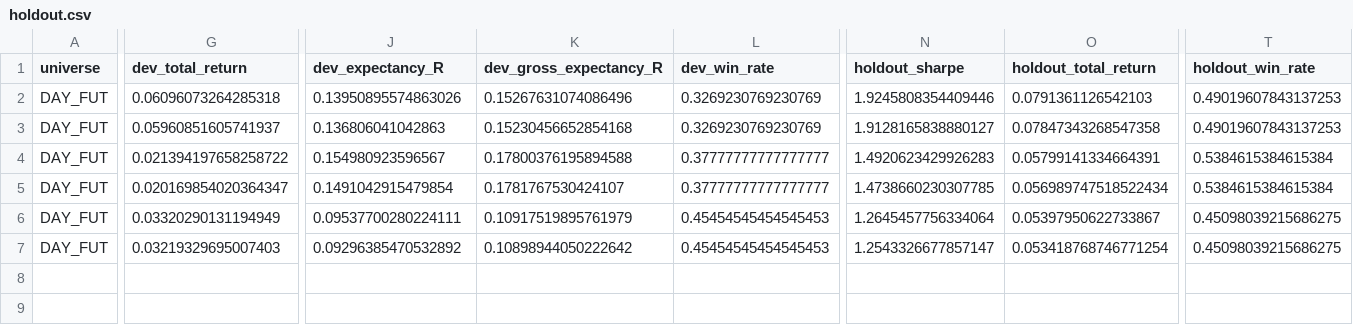
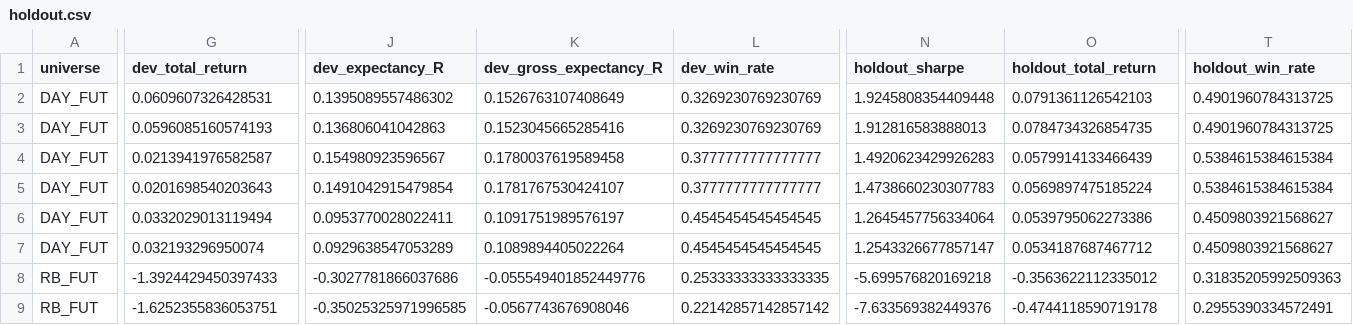
Before and after one commit to Masster/invest_strategy, a CSV file: reports/year/holdout.csv, drawn as a sheet; only a part is shown, gaps mark what is left out; rows hold the shown columns only; the diff covers the shown part only; the diff names each change by its address in the sheet, - before the commit and + after, or states it on an @@ line.

```diff
--- a/reports/year/holdout.csv
+++ b/reports/year/holdout.csv
-G2 (dev_total_return): 0.06096073264285318
+G2 (dev_total_return): 0.0609607326428531
-J2 (dev_expectancy_R): 0.13950895574863026
+J2 (dev_expectancy_R): 0.1395089557486302
-K2 (dev_gross_expectancy_R): 0.15267631074086496
+K2 (dev_gross_expectancy_R): 0.1526763107408649
-N2 (holdout_sharpe): 1.9245808354409446
+N2 (holdout_sharpe): 1.9245808354409448
-T2:T3 (holdout_win_rate): 0.49019607843137253
+T2:T3 (holdout_win_rate): 0.4901960784313725
-G3 (dev_total_return): 0.05960851605741937
+G3 (dev_total_return): 0.0596085160574193
-K3 (dev_gross_expectancy_R): 0.15230456652854168
+K3 (dev_gross_expectancy_R): 0.1523045665285416
-N3 (holdout_sharpe): 1.9128165838880127
+N3 (holdout_sharpe): 1.912816583888013
-O3 (holdout_total_return): 0.07847343268547358
+O3 (holdout_total_return): 0.0784734326854735
-G4 (dev_total_return): 0.021394197658258722
+G4 (dev_total_return): 0.0213941976582587
-K4 (dev_gross_expectancy_R): 0.17800376195894588
+K4 (dev_gross_expectancy_R): 0.1780037619589458
-L4:L5 (dev_win_rate): 0.37777777777777777
+L4:L5 (dev_win_rate): 0.3777777777777777
-O4 (holdout_total_return): 0.05799141334664391
+O4 (holdout_total_return): 0.0579914133466439
-G5 (dev_total_return): 0.020169854020364347
+G5 (dev_total_return): 0.0201698540203643
-N5 (holdout_sharpe): 1.4738660230307785
+N5 (holdout_sharpe): 1.4738660230307783
-O5 (holdout_total_return): 0.056989747518522434
+O5 (holdout_total_return): 0.0569897475185224
-G6 (dev_total_return): 0.03320290131194949
+G6 (dev_total_return): 0.0332029013119494
-J6 (dev_expectancy_R): 0.09537700280224111
+J6 (dev_expectancy_R): 0.0953770028022411
-K6 (dev_gross_expectancy_R): 0.10917519895761979
+K6 (dev_gross_expectancy_R): 0.1091751989576197
-L6:L7 (dev_win_rate): 0.45454545454545453
+L6:L7 (dev_win_rate): 0.4545454545454545
-O6 (holdout_total_return): 0.05397950622733867
+O6 (holdout_total_return): 0.0539795062273386
-T6:T7 (holdout_win_rate): 0.45098039215686275
+T6:T7 (holdout_win_rate): 0.4509803921568627
-G7 (dev_total_return): 0.03219329695007403
+G7 (dev_total_return): 0.032193296950074
-J7 (dev_expectancy_R): 0.09296385470532892
+J7 (dev_expectancy_R): 0.0929638547053289
-K7 (dev_gross_expectancy_R): 0.10898944050222642
+K7 (dev_gross_expectancy_R): 0.1089894405022264
-O7 (holdout_total_return): 0.053418768746771254
+O7 (holdout_total_return): 0.0534187687467712
+row 8: RB_FUT | -1.3924429450397433 | -0.3027781866037686 | -0.055549401852449776 | 0.25333333333333335 | -5.699576820169218 | -0.3563622112335012 | 0.31835205992509363
+row 9: RB_FUT | -1.6252355836053751 | -0.35025325971996585 | -0.0567743676908046 | 0.22142857142857142 | -7.633569382449376 | -0.4744118590719178 | 0.2955390334572491
```
Also changed, not shown: 8 edited cells elsewhere in this file, reports/year/multiple_testing.csv, research/experiments.csv, 14 other files.
